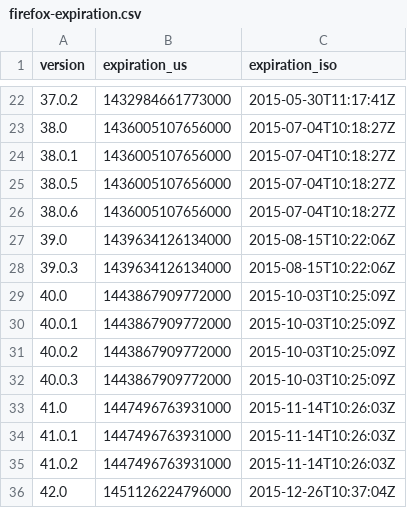
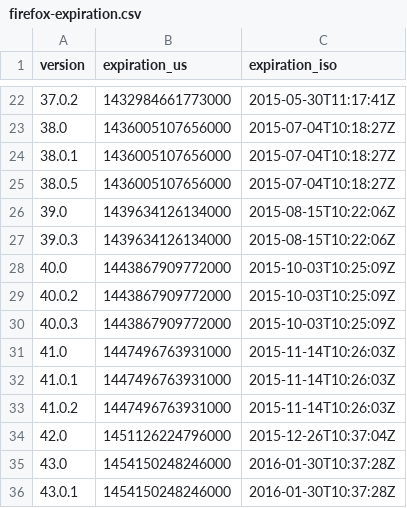
Before and after one commit to mnordhoff/firefox-pin-data, a CSV file: firefox-expiration.csv, drawn as a sheet; only a part is shown, gaps mark what is left out; the shorter side is filled out with more unchanged rows; the diff names each change by its address in the sheet, - before the commit and + after, or states it on an @@ line.

Commit message:
Remove 38.0.6 and 40.0.1, which have no release dates.
Their expirations weren't different from 38.0.5, 40.0 and 40.0.2.

38.0.6 was stealthily released on one channel:

https://wiki.mozilla.org/Releases/Firefox_38.0.6/BuildNotes

40.0.1 was canceled -- probably after a brief release -- and replaced by 40.0.2:

https://wiki.mozilla.org/Releases/Firefox_40.0.1/BuildNotes

```diff
--- a/firefox-expiration.csv
+++ b/firefox-expiration.csv
-row 26: 38.0.6 | 1436005107656000 | 2015-07-04T10:18:27Z
-row 30: 40.0.1 | 1443867909772000 | 2015-10-03T10:25:09Z
```
Also changed, not shown: firefox-expiration-us.csv, firefox-releases.csv.
